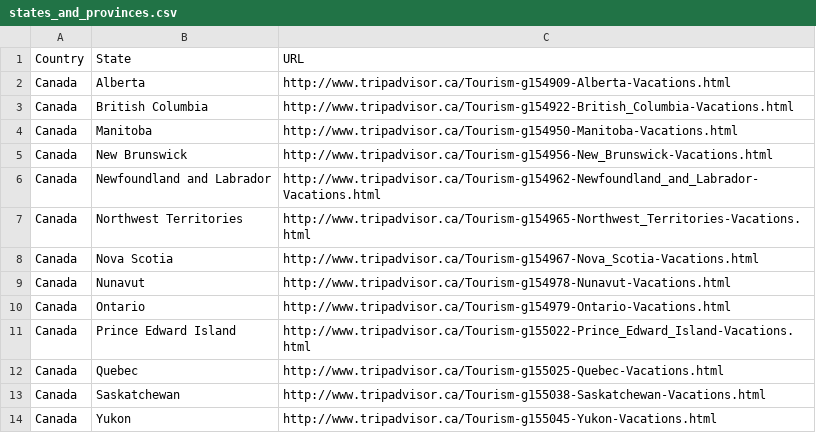
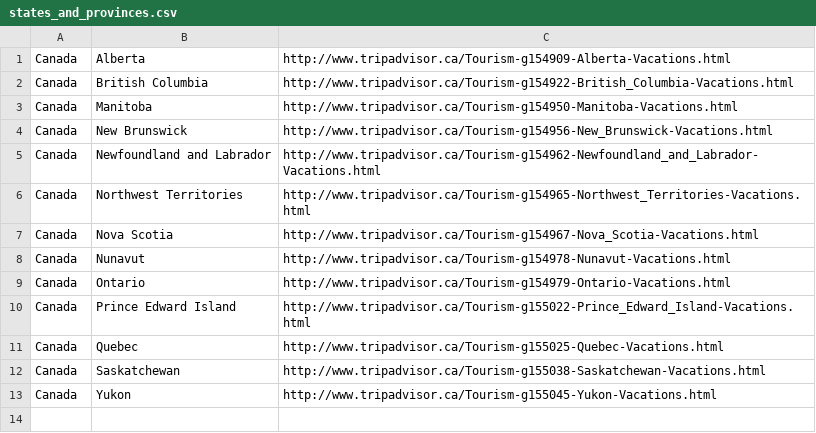
Before and after one commit to teamwork523/Vacation-Butler, a CSV file: review_scraper/states_and_provinces.csv, drawn as a sheet; the diff names each change by its address in the sheet, - before the commit and + after, or states it on an @@ line.

```diff
--- a/review_scraper/states_and_provinces.csv
+++ b/review_scraper/states_and_provinces.csv
-row 1: Country | State | URL
```
Also changed, not shown: 4 other files.
